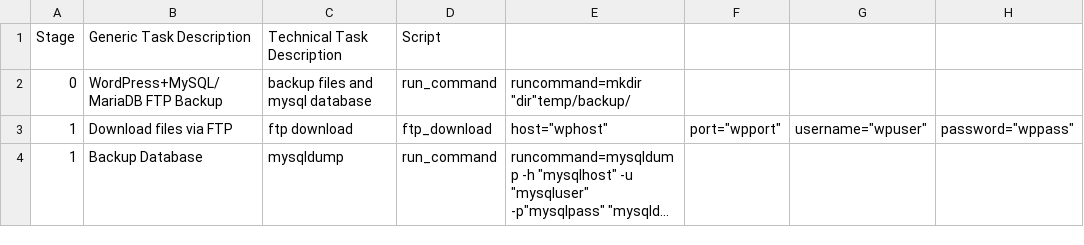
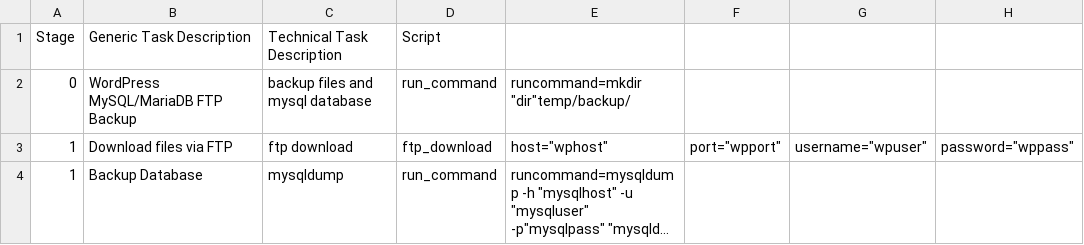
Before and after one commit to biami/wordpress-backup, a TSV file: import.tsv, drawn as a sheet; only a part is shown; long unchanged cells end in …; the diff names each change by its address in the sheet, - before the commit and + after, or states it on an @@ line.

Commit message:
Update import.tsv

```diff
--- a/import.tsv
+++ b/import.tsv
-B2: WordPress+MySQL/MariaDB FTP Backup
+B2: WordPress MySQL/MariaDB FTP Backup
```
